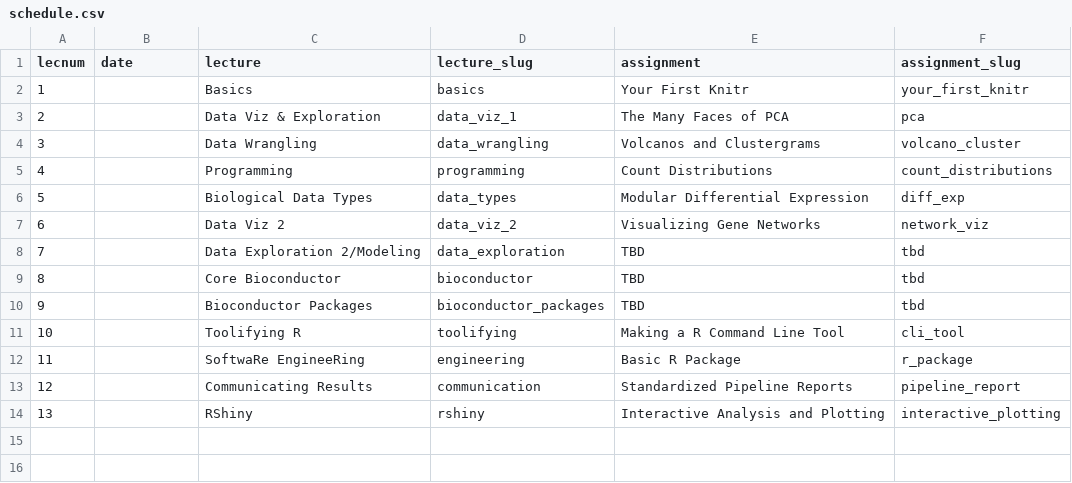
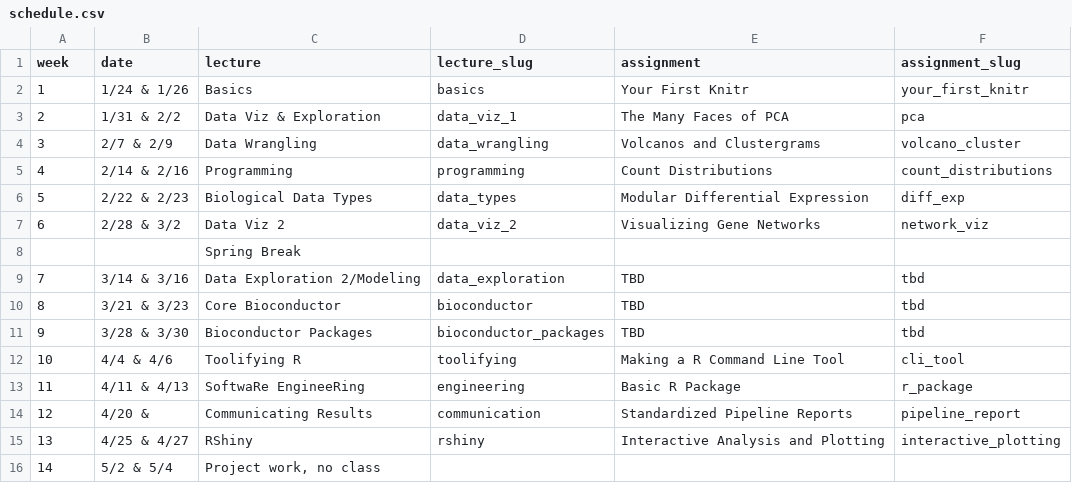
Before and after one commit to bu-bioinfo/r-for-biological-sciences, a CSV file: schedule.csv, drawn as a sheet; addresses are those after the commit; the diff names each change by its address in the sheet, - before the commit and + after, or states it on an @@ line.

Commit message:
Update schedule.csv

```diff
--- a/schedule.csv
+++ b/schedule.csv
@@ column A (week) renumbered in row 1 @@
-B2 (date): (empty)
+B2 (date): 1/24 & 1/26
-B3 (date): (empty)
+B3 (date): 1/31 & 2/2
-B4 (date): (empty)
+B4 (date): 2/7 & 2/9
-B5 (date): (empty)
+B5 (date): 2/14 & 2/16
-B6 (date): (empty)
+B6 (date): 2/22 & 2/23
-B7 (date): (empty)
+B7 (date): 2/28 & 3/2
+row 8:  |  | Spring Break
-B9 (date): (empty)
+B9 (date): 3/14 & 3/16
-B10 (date): (empty)
+B10 (date): 3/21 & 3/23
-B11 (date): (empty)
+B11 (date): 3/28 & 3/30
-B12 (date): (empty)
+B12 (date): 4/4 & 4/6
-B13 (date): (empty)
+B13 (date): 4/11 & 4/13
-B14 (date): (empty)
+B14 (date): 4/20 &
-B15 (date): (empty)
+B15 (date): 4/25 & 4/27
+row 16: 14 | 5/2 & 5/4 | Project work, no class
```
